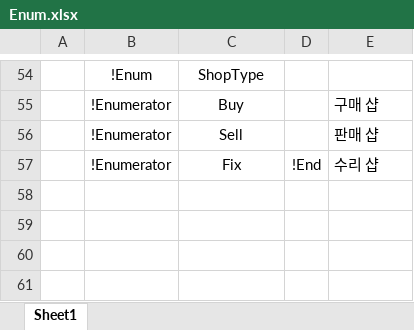
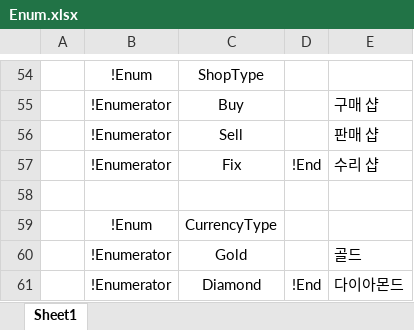
Before and after one commit to osy9611/ProjectPT, an Excel workbook: Table/Enum/Enum.xlsx, sheet Sheet1, drawn as a sheet; only a part is shown, gaps mark what is left out; values as stored, in another font and other column widths than the file's, no borders; the diff names each change by its address in the sheet, - before the commit and + after, or states it on an @@ line.

Commit message:
Currency UserData 추가

```diff
--- a/Table/Enum/Enum.xlsx (sheet Sheet1)
+++ b/Table/Enum/Enum.xlsx (sheet Sheet1)
+row 58: (empty)
+row 59:  | !Enum | CurrencyType
+row 60:  | !Enumerator | Gold |  | 골드
+row 61:  | !Enumerator | Diamond | !End | 다이아몬드
```
Also changed, not shown: 21 other files.
